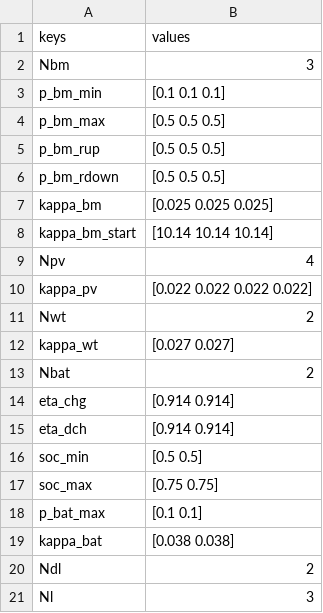
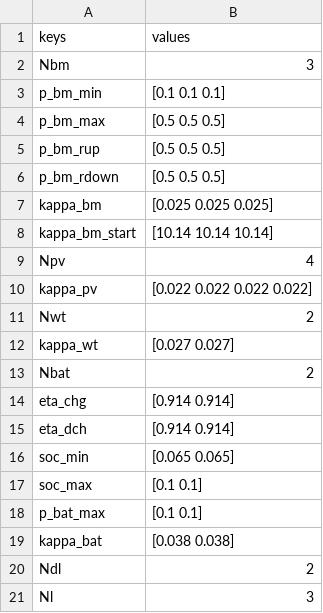
Before and after one commit to JonathasBidu/IC_VPP_DETERMINISTIC, a CSV file: VPP_DISPATCH_V1_APE/VPPDATA.csv, drawn as a sheet.

```diff
--- a/VPP_DISPATCH_V1_APE/VPPDATA.csv
+++ b/VPP_DISPATCH_V1_APE/VPPDATA.csv
@@ -15,4 +15,4 @@ eta_chg;[0.914 0.914]
 eta_dch;[0.914 0.914]
-soc_min;[0.5 0.5]
-soc_max;[0.75 0.75]
+soc_min;[0.065 0.065]
+soc_max;[0.1 0.1]
 p_bat_max;[0.1 0.1]
```
Also changed, not shown: 16 other files.
